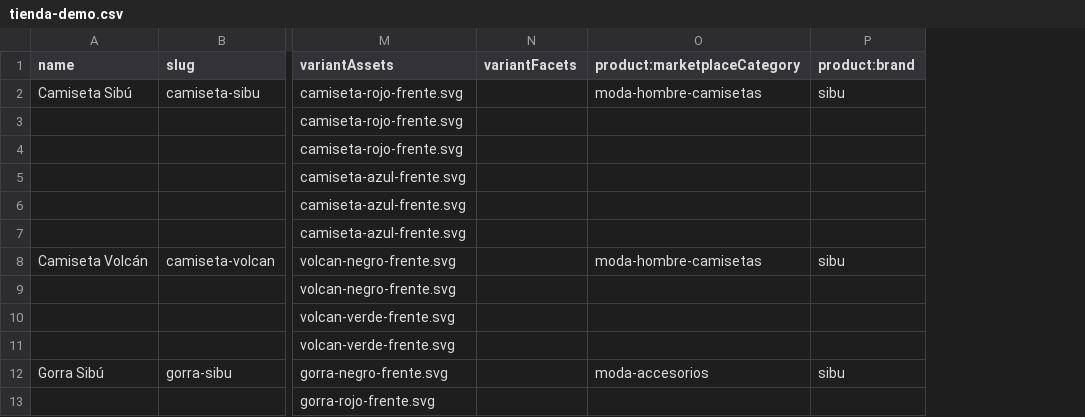
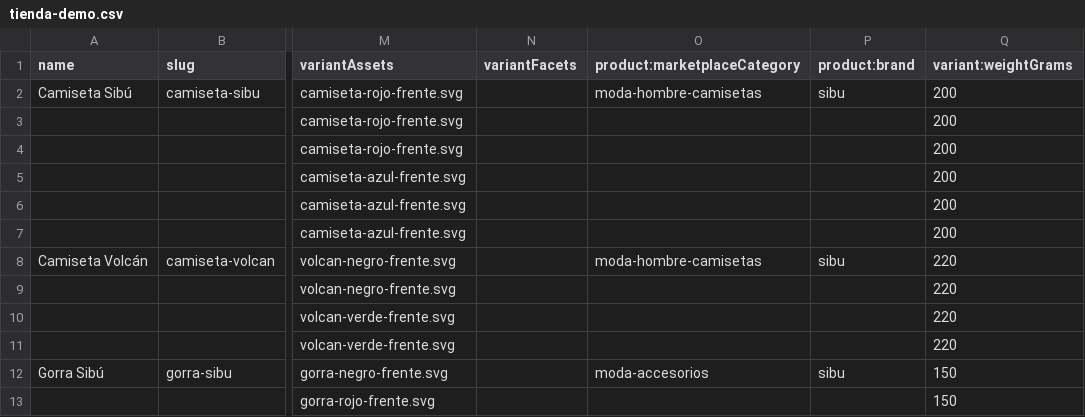
Before and after one commit to mikessc/spora, a CSV file: apps/backend/seed/tiendas/tienda-demo.csv, drawn as a sheet; only a part is shown, gaps mark what is left out; the diff names each change by its address in the sheet, - before the commit and + after, or states it on an @@ line.

```diff
--- a/apps/backend/seed/tiendas/tienda-demo.csv
+++ b/apps/backend/seed/tiendas/tienda-demo.csv
+column Q (variant:weightGrams), rows 2-13: 200 | 200 | 200 | 200 | 200 | 200 | 220 | 220 | 220 | 220 | 150 | 150
```
Also changed, not shown: apps/backend/seed/tiendas/cafe-sur.csv, 21 other files.
